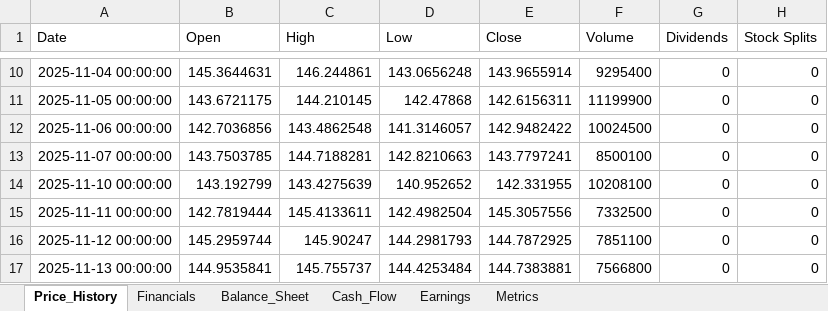
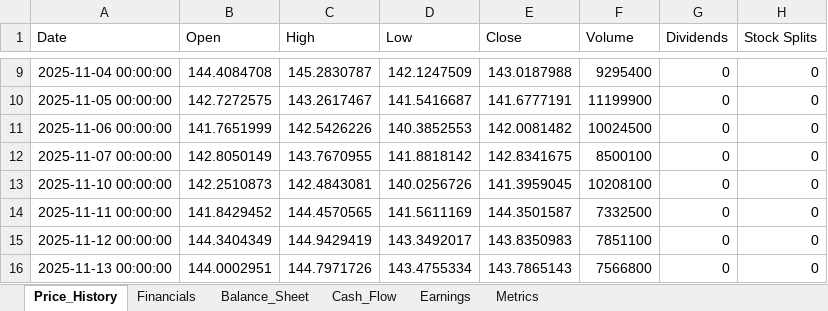
Before and after one commit to Jamesssurfer/StockResearch, an Excel workbook: data/PG_data.xlsx, sheet Price_History, drawn as a sheet; only a part is shown, gaps mark what is left out; values as stored, in another font and other column widths than the file's, no borders; addresses are those after the commit; the diff covers the shown part only; the diff names each change by its address in the sheet, - before the commit and + after, or states it on an @@ line.

```diff
--- a/data/PG_data.xlsx (sheet Price_History)
+++ b/data/PG_data.xlsx (sheet Price_History)
-B9 (Open): 145.3644631
+B9 (Open): 144.4084708
-C9 (High): 146.244861
+C9 (High): 145.2830787
-D9 (Low): 143.0656248
+D9 (Low): 142.1247509
-E9 (Close): 143.9655914
+E9 (Close): 143.0187988
-B10 (Open): 143.6721175
+B10 (Open): 142.7272575
-C10 (High): 144.210145
+C10 (High): 143.2617467
-D10 (Low): 142.47868
+D10 (Low): 141.5416687
-E10 (Close): 142.6156311
+E10 (Close): 141.6777191
-B11 (Open): 142.7036856
+B11 (Open): 141.7651999
-C11 (High): 143.4862548
+C11 (High): 142.5426226
-D11 (Low): 141.3146057
+D11 (Low): 140.3852553
-E11 (Close): 142.9482422
+E11 (Close): 142.0081482
-B12 (Open): 143.7503785
+B12 (Open): 142.8050149
-C12 (High): 144.7188281
+C12 (High): 143.7670955
-D12 (Low): 142.8210663
+D12 (Low): 141.8818142
-E12 (Close): 143.7797241
+E12 (Close): 142.8341675
-B13 (Open): 143.192799
+B13 (Open): 142.2510873
-C13 (High): 143.4275639
+C13 (High): 142.4843081
-D13 (Low): 140.952652
+D13 (Low): 140.0256726
-E13 (Close): 142.331955
+E13 (Close): 141.3959045
-B14 (Open): 142.7819444
+B14 (Open): 141.8429452
-C14 (High): 145.4133611
+C14 (High): 144.4570565
-D14 (Low): 142.4982504
+D14 (Low): 141.5611169
-E14 (Close): 145.3057556
+E14 (Close): 144.3501587
-B15 (Open): 145.2959744
+B15 (Open): 144.3404349
-C15 (High): 145.90247
+C15 (High): 144.9429419
-D15 (Low): 144.2981793
+D15 (Low): 143.3492017
-E15 (Close): 144.7872925
+E15 (Close): 143.8350983
-B16 (Open): 144.9535841
+B16 (Open): 144.0002951
-C16 (High): 145.755737
+C16 (High): 144.7971726
-D16 (Low): 144.4253484
+D16 (Low): 143.4755334
-E16 (Close): 144.7383881
+E16 (Close): 143.7865143
```
Also changed, not shown: 2 added rows, 1 removed row and 965 edited cells elsewhere in this sheet, sheet Metrics.
